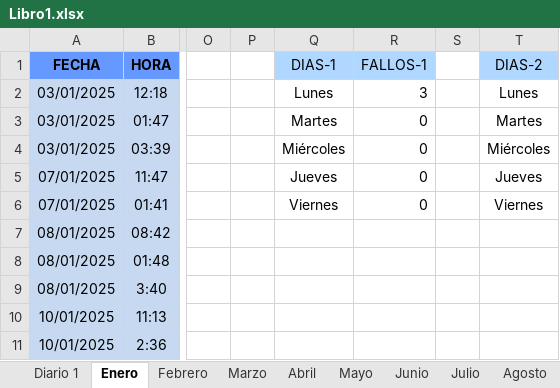
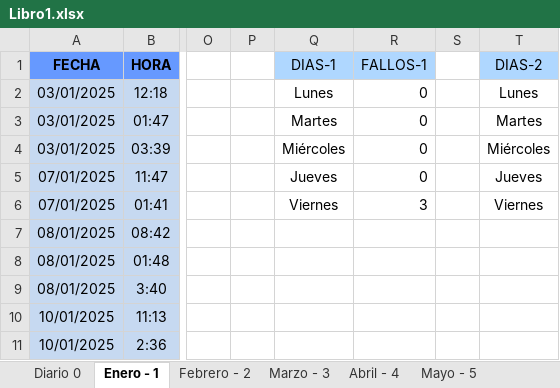
Before and after one commit to zairelyshdz/caidas_agencias_banfanb, an Excel workbook: Libro1.xlsx, sheet Enero - 1, drawn as a sheet; only a part is shown, gaps mark what is left out; values as stored, in another font and other column widths than the file's, no borders; the diff names each change by its address in the sheet, - before the commit and + after, or states it on an @@ line.

Commit message:
Changes to be committed:  Se utilizó la funcion para cargar los datos de la hoja de excel y graficar los datos 	modified:   Libro1.xlsx 	modified:   index.html 	modified:   meses/abril.html 	modified:   meses/enero.html 	modified:   meses/febrero.html 	modified:   meses/marzo.html 	deleted:    prueba2.html 	deleted:    prueba3.html 	deleted:    src/charts3.js 	modified:   src/weekly.js

```diff
--- a/Libro1.xlsx (sheet Enero - 1)
+++ b/Libro1.xlsx (sheet Enero - 1)
-sheet tab: Diario 1
+sheet tab: Diario 0
-sheet tab: Enero
+sheet tab: Enero - 1
-sheet tab: Febrero
+sheet tab: Febrero - 2
-sheet tab: Marzo
+sheet tab: Marzo - 3
-sheet tab: Abril
+sheet tab: Abril - 4
-sheet tab: Mayo
+sheet tab: Mayo - 5
-R2 (FALLOS-1): 3
+R2 (FALLOS-1): 0
-R6 (FALLOS-1): 0
+R6 (FALLOS-1): 3
```
Also changed, not shown: sheet Febrero - 2, sheet Abril - 4, sheet Diario 0, other sheet tabs, formulas that keep their value, 9 other files.
